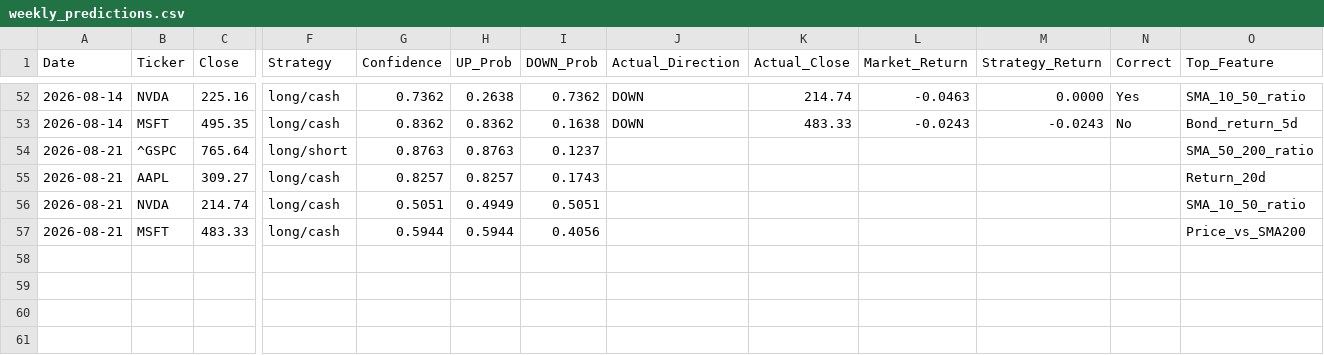
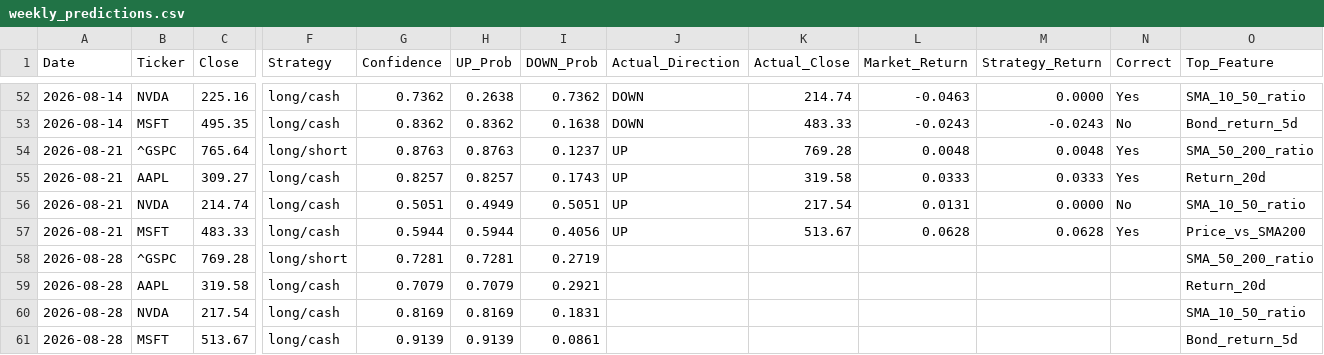
Before and after one commit to VDP09/AI-Trade, a CSV file: weekly_predictions.csv, drawn as a sheet; only a part is shown, gaps mark what is left out; rows hold the shown columns only; the diff names each change by its address in the sheet, - before the commit and + after, or states it on an @@ line.

```diff
--- a/weekly_predictions.csv
+++ b/weekly_predictions.csv
-J54:J57 (Actual_Direction): (empty)
+J54:J57 (Actual_Direction): UP
-K54 (Actual_Close): (empty)
+K54 (Actual_Close): 769.28
-L54 (Market_Return): (empty)
+L54 (Market_Return): 0.0048
-M54 (Strategy_Return): (empty)
+M54 (Strategy_Return): 0.0048
-N54:N55 (Correct): (empty)
+N54:N55 (Correct): Yes
-K55 (Actual_Close): (empty)
+K55 (Actual_Close): 319.58
-L55 (Market_Return): (empty)
+L55 (Market_Return): 0.0333
-M55 (Strategy_Return): (empty)
+M55 (Strategy_Return): 0.0333
-K56 (Actual_Close): (empty)
+K56 (Actual_Close): 217.54
-L56 (Market_Return): (empty)
+L56 (Market_Return): 0.0131
-M56 (Strategy_Return): (empty)
+M56 (Strategy_Return): 0.0000
-N56 (Correct): (empty)
+N56 (Correct): No
-K57 (Actual_Close): (empty)
+K57 (Actual_Close): 513.67
-L57 (Market_Return): (empty)
+L57 (Market_Return): 0.0628
-M57 (Strategy_Return): (empty)
+M57 (Strategy_Return): 0.0628
-N57 (Correct): (empty)
+N57 (Correct): Yes
+row 58: 2026-08-28 | ^GSPC | 769.28 | long/short | 0.7281 | 0.7281 | 0.2719 |  |  |  |  |  | SMA_50_200_ratio
+row 59: 2026-08-28 | AAPL | 319.58 | long/cash | 0.7079 | 0.7079 | 0.2921 |  |  |  |  |  | Return_20d
+row 60: 2026-08-28 | NVDA | 217.54 | long/cash | 0.8169 | 0.8169 | 0.1831 |  |  |  |  |  | SMA_10_50_ratio
+row 61: 2026-08-28 | MSFT | 513.67 | long/cash | 0.9139 | 0.9139 | 0.0861 |  |  |  |  |  | Bond_return_5d
```
